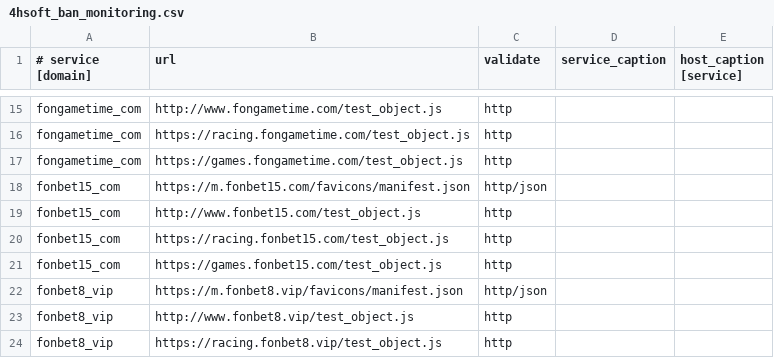
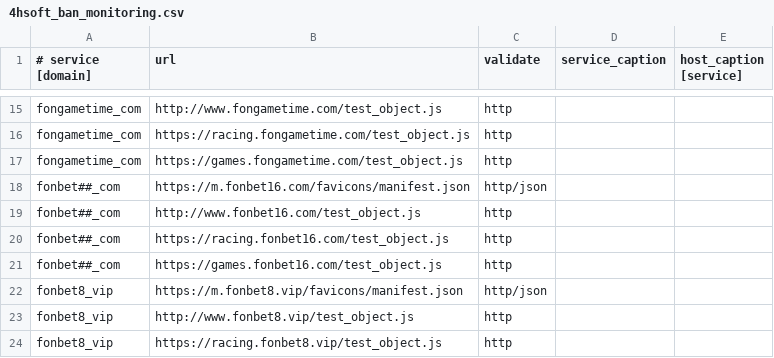
Before and after one commit to fbcloudstuff/apps, a CSV file: ban-monitoring/4hsoft_ban_monitoring.csv, drawn as a sheet; only a part is shown, gaps mark what is left out.

Commit message:
update ban-monitoring.csv

```diff
--- a/ban-monitoring/4hsoft_ban_monitoring.csv
+++ b/ban-monitoring/4hsoft_ban_monitoring.csv
@@ -17,6 +17,6 @@ fongametime_com;https://racing.fongametime.com/test_object.js;http;;
 fongametime_com;https://games.fongametime.com/test_object.js;http;;
-fonbet15_com;https://m.fonbet15.com/favicons/manifest.json;http/json;;
-fonbet15_com;http://www.fonbet15.com/test_object.js;http;;
-fonbet15_com;https://racing.fonbet15.com/test_object.js;http;;
-fonbet15_com;https://games.fonbet15.com/test_object.js;http;;
+fonbet##_com;https://m.fonbet16.com/favicons/manifest.json;http/json;;
+fonbet##_com;http://www.fonbet16.com/test_object.js;http;;
+fonbet##_com;https://racing.fonbet16.com/test_object.js;http;;
+fonbet##_com;https://games.fonbet16.com/test_object.js;http;;
 fonbet8_vip;https://m.fonbet8.vip/favicons/manifest.json;http/json;;
```
